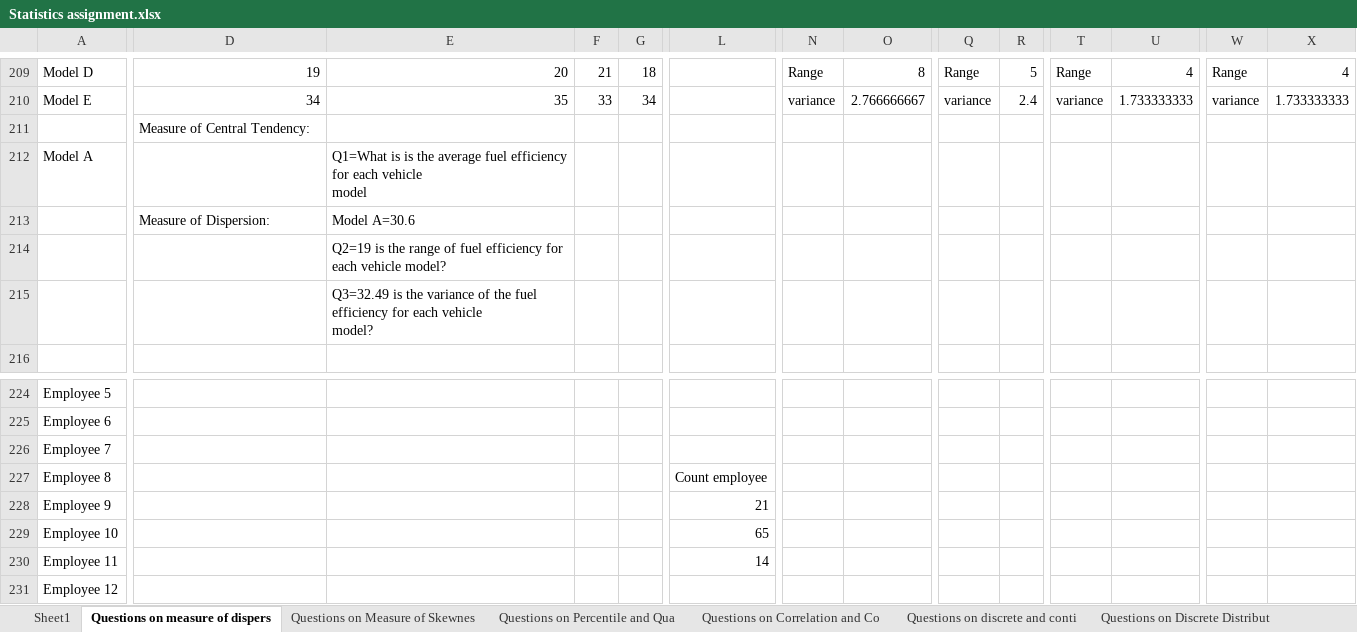
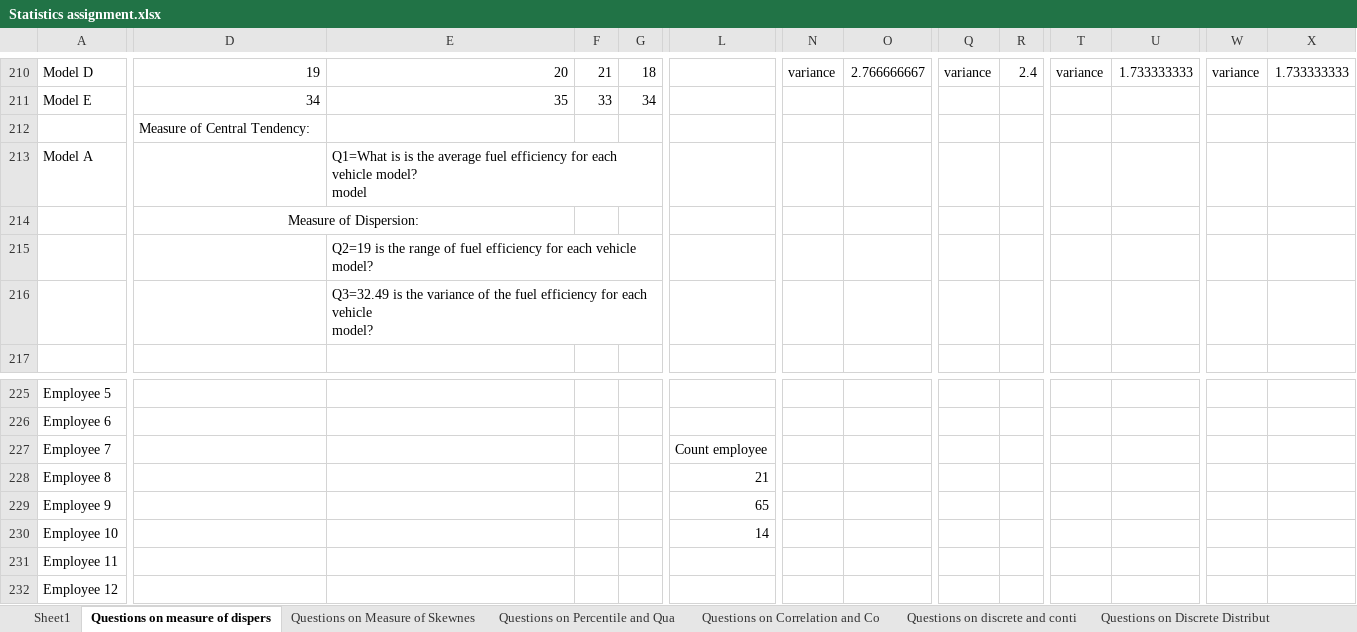
Before and after one commit to ManaliDobariya/Asigment, an Excel workbook: Statistics assignment.xlsx, sheet Questions on measure of dispers, drawn as a sheet; only a part is shown, gaps mark what is left out; values as stored, in another font and other column widths than the file's, no borders; charts and pictures and table styles not drawn; addresses are those after the commit; ↵ is a line break in a cell; the diff covers the shown part only; the diff names each change by its address in the sheet, - before the commit and + after, or states it on an @@ line.

```diff
--- a/Statistics assignment.xlsx (sheet Questions on measure of dispers)
+++ b/Statistics assignment.xlsx (sheet Questions on measure of dispers)
-N210: Range
+N210: variance
-O210: 8
+O210: 2.766666667
-Q210: Range
+Q210: variance
-R210: 5
+R210: 2.4
-T210: Range
+T210: variance
-U210: 4
+U210: 1.733333333
-W210: Range
+W210: variance
-X210: 4
+X210: 1.733333333
-N211: variance
+N211: (empty)
-O211: 2.766666667
+O211: (empty)
-Q211: variance
+Q211: (empty)
-R211: 2.4
+R211: (empty)
-T211: variance
+T211: (empty)
-U211: 1.733333333
+U211: (empty)
-W211: variance
+W211: (empty)
-X211: 1.733333333
+X211: (empty)
-E213: …each vehicle ↵ model
+E213: …each vehicle model? ↵ model
+E213:K213 merged
-D214 alignment: left
+D214 alignment: center
+D214:E214 merged
-E214: Model A=30.6
+E214: (empty)
+E215:J215 merged
+E216:J216 merged
-L227: (empty)
+L227: Count employee
-L228: Count employee
+L228: 21
-L229: 21
+L229: 65
-L230: 65
+L230: 14
-L231: 14
+L231: (empty)
```
Also changed, not shown: 2 added rows, 53 edited cells, cell formats and merged cells elsewhere in this sheet, sheet Questions on Percentile and Qua, sheet Sheet1, sheet Questions on Measure of Skewnes, sheet Questions on Correlation and Co, formulas that keep their value, charts or pictures.
